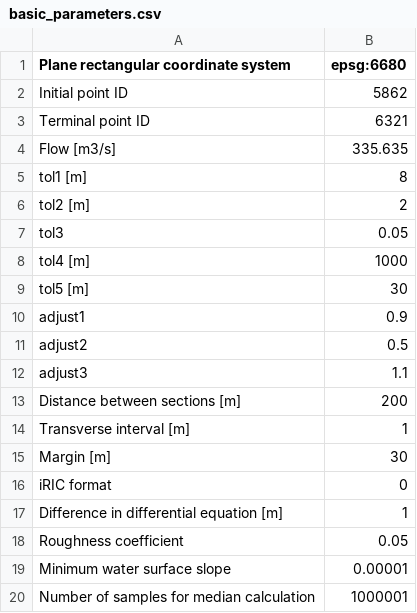
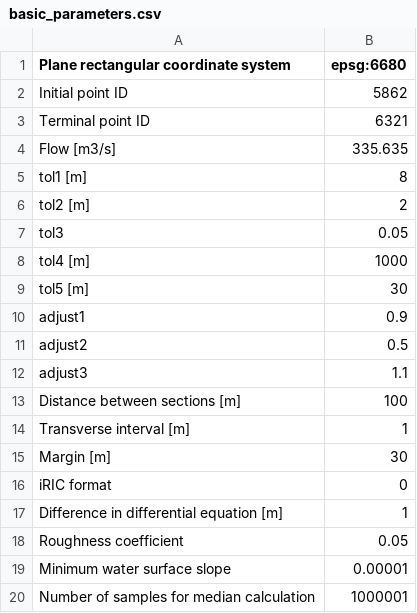
Before and after one commit to segishunsuke/extract-river-channel-shape, a CSV file: code/basic_parameters.csv, drawn as a sheet.

Commit message:
Update basic_parameters.csv

```diff
--- a/code/basic_parameters.csv
+++ b/code/basic_parameters.csv
@@ -12,3 +12,3 @@ adjust2,0.5
 adjust3,1.1
-Distance between sections [m],200
+Distance between sections [m],100
 Transverse interval [m],1
```
